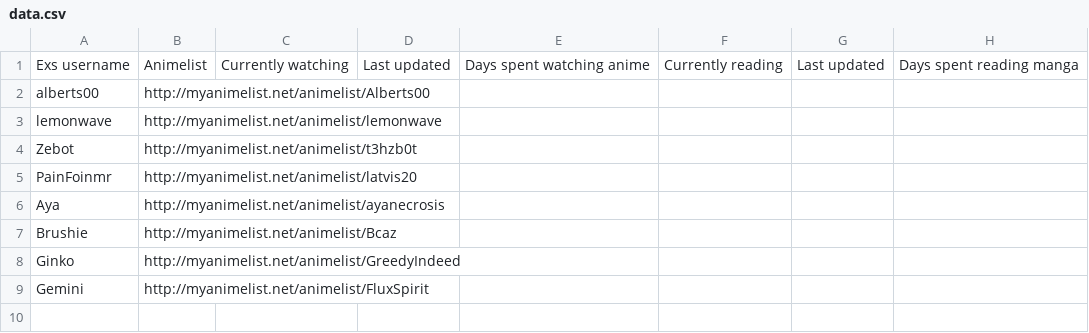
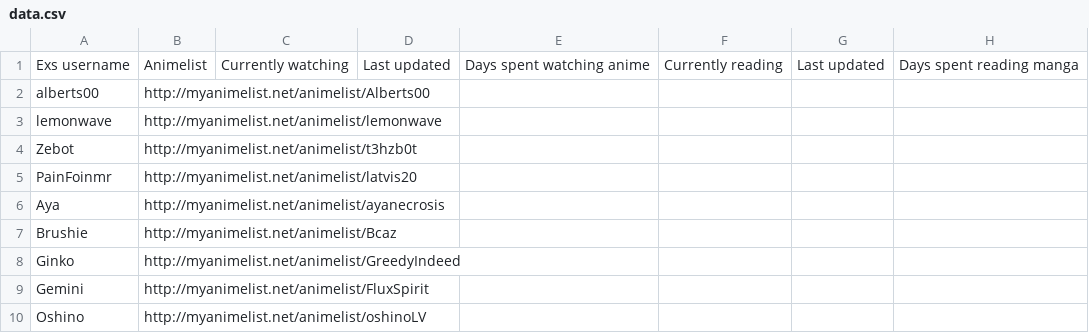
Before and after one commit to Alberts00/aniexstable, a CSV file: data.csv, drawn as a sheet; the diff names each change by its address in the sheet, - before the commit and + after, or states it on an @@ line.

Commit message:
Data updated

```diff
--- a/data.csv
+++ b/data.csv
+row 10: Oshino | http://myanimelist.net/animelist/oshinoLV
```
